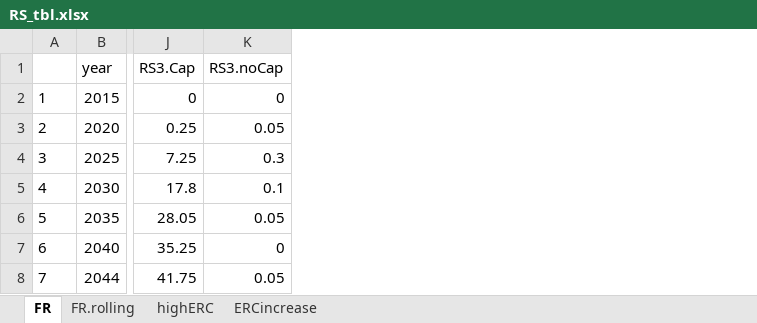
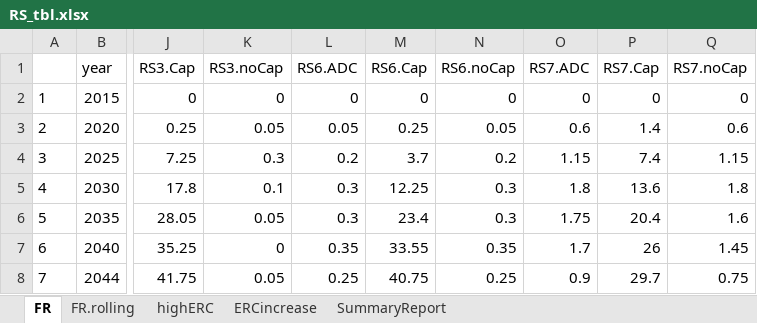
Before and after one commit to marshallpku/Model_UCRP, an Excel workbook: FullOverride/Report_graphs/RS_tbl.xlsx, sheet FR, drawn as a sheet; only a part is shown, gaps mark what is left out; values as stored, in another font and other column widths than the file's, no borders; the diff names each change by its address in the sheet, - before the commit and + after, or states it on an @@ line.

```diff
--- a/FullOverride/Report_graphs/RS_tbl.xlsx (sheet FR)
+++ b/FullOverride/Report_graphs/RS_tbl.xlsx (sheet FR)
+sheet tab: SummaryReport
+column L (RS6.ADC), rows 2-8: 0 | 0.05 | 0.2 | 0.3 | 0.3 | 0.35 | 0.25
+column M (RS6.Cap), rows 2-8: 0 | 0.25 | 3.7 | 12.25 | 23.4 | 33.55 | 40.75
+column N (RS6.noCap), rows 2-8: 0 | 0.05 | 0.2 | 0.3 | 0.3 | 0.35 | 0.25
+column O (RS7.ADC), rows 2-8: 0 | 0.6 | 1.15 | 1.8 | 1.75 | 1.7 | 0.9
+column P (RS7.Cap), rows 2-8: 0 | 1.4 | 7.4 | 13.6 | 20.4 | 26 | 29.7
+column Q (RS7.noCap), rows 2-8: 0 | 0.6 | 1.15 | 1.8 | 1.6 | 1.45 | 0.75
```
Also changed, not shown: sheet FR.rolling, sheet ERCincrease, sheet highERC, FullOverride/RunControl_fullOverride.xlsx, 34 other files.
